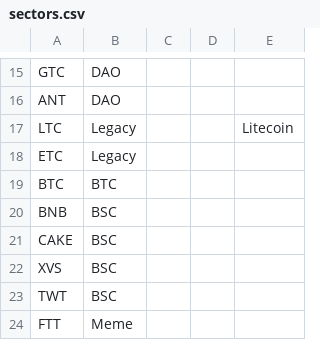
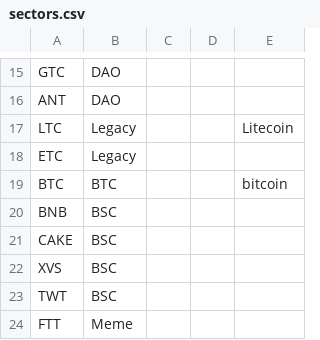
Before and after one commit to jshih2388/basic, a CSV file: sectors.csv, drawn as a sheet; only a part is shown, gaps mark what is left out.

Commit message:
Update sectors.csv

```diff
--- a/sectors.csv
+++ b/sectors.csv
@@ -18,3 +18,3 @@ LTC,Legacy,,,Litecoin
 ETC,Legacy,,,
-BTC,BTC,,,
+BTC,BTC,,,bitcoin
 BNB,BSC,,,
```
